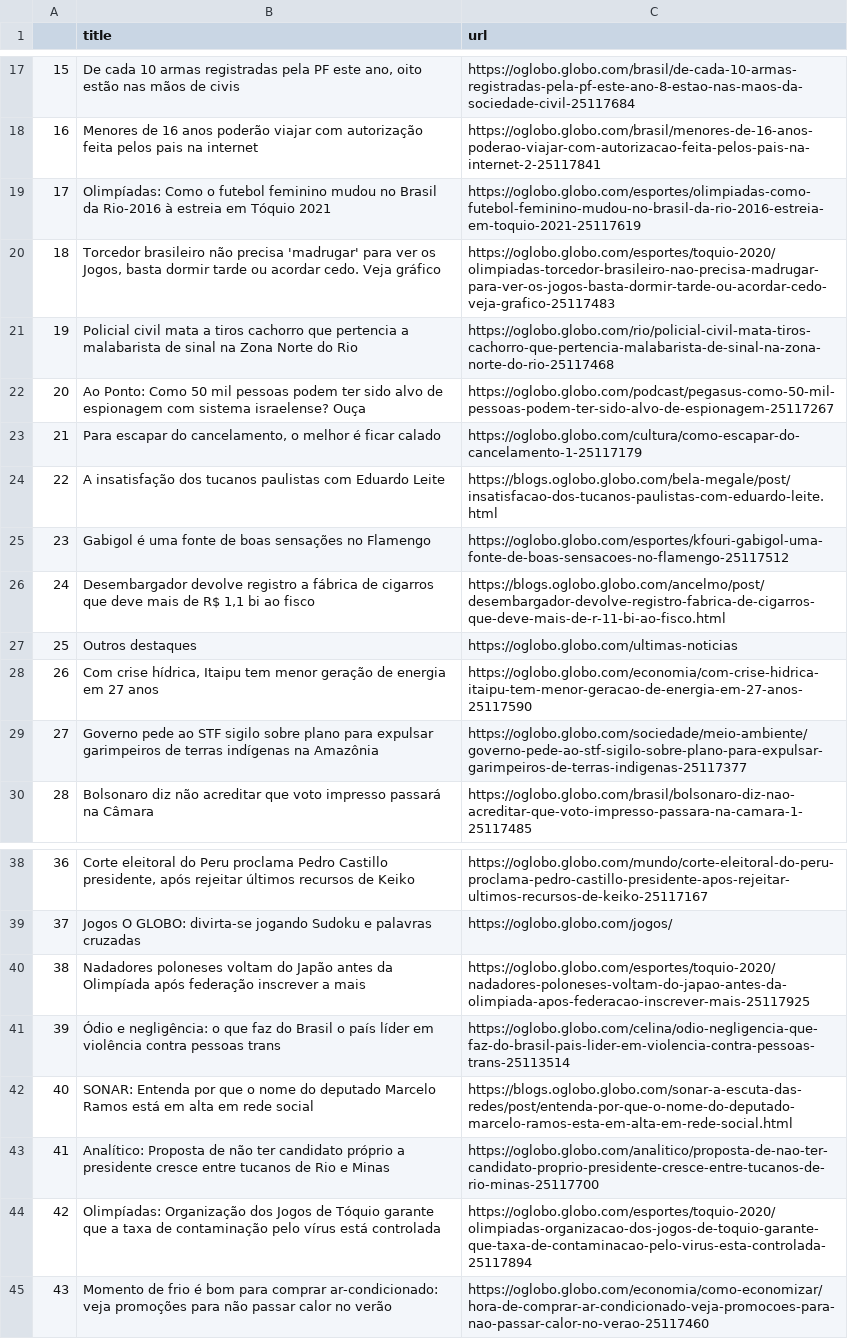
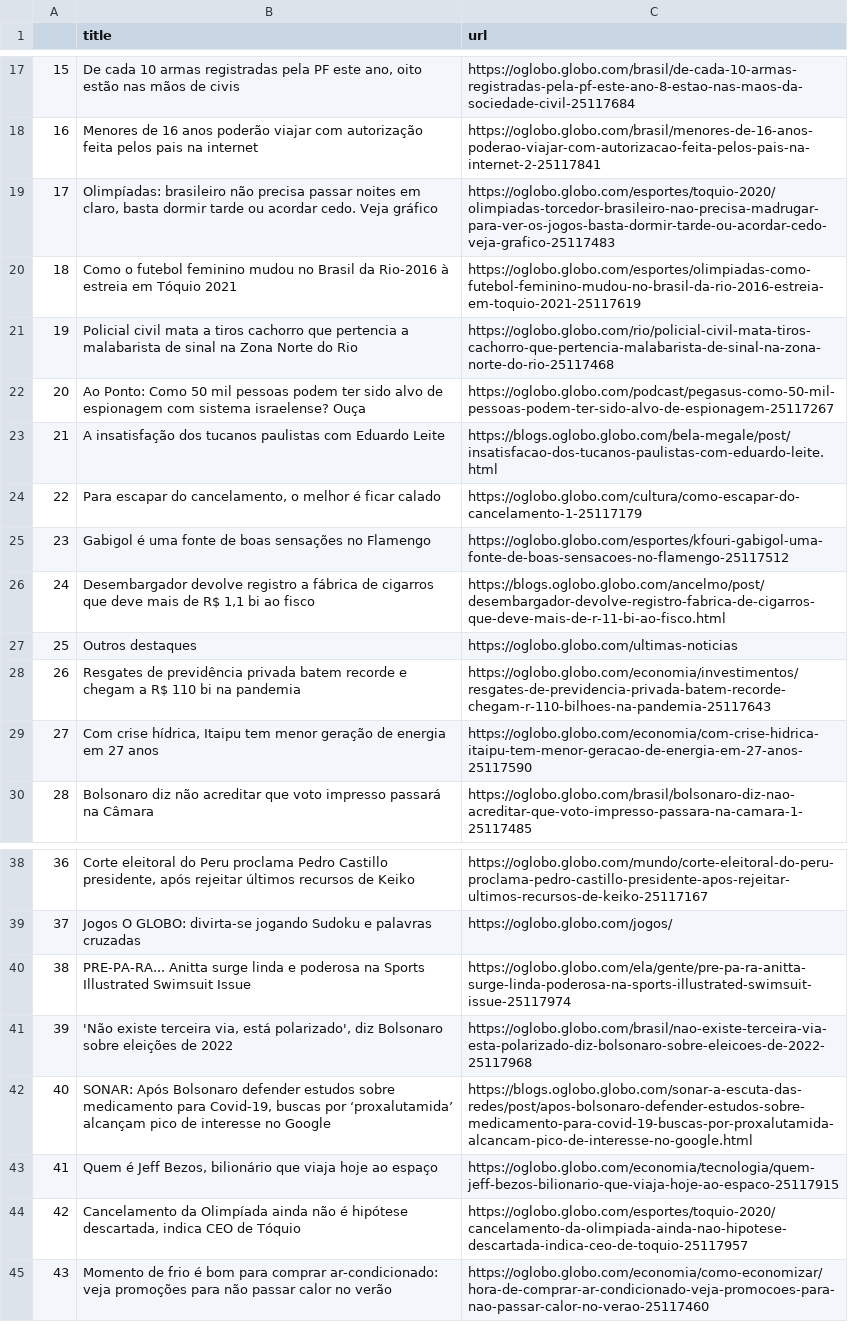
Before and after one commit to belisards/oglobo_headlines, a CSV file: oglobo-headlines.csv, drawn as a sheet; only a part is shown, gaps mark what is left out; the diff names each change by its address in the sheet, - before the commit and + after, or states it on an @@ line.

```diff
--- a/oglobo-headlines.csv
+++ b/oglobo-headlines.csv
-B19 (title): Olimpíadas: Como o futebol feminino mudou no Brasil da Rio-2016 à estreia em Tóquio 2021
+B19 (title): Olimpíadas: brasileiro não precisa passar noites em claro, basta dormir tarde ou acordar cedo. Veja gráfico
-C19 (url): https://oglobo.globo.com/esportes/olimpiadas-como-futebol-feminino-mudou-no-brasil-da-rio-2016-estreia-em-toquio-2021-25117619
+C19 (url): https://oglobo.globo.com/esportes/toquio-2020/olimpiadas-torcedor-brasileiro-nao-precisa-madrugar-para-ver-os-jogos-basta-dormir-tarde-ou-acordar-cedo-veja-grafico-25117483
-B20 (title): Torcedor brasileiro não precisa 'madrugar' para ver os Jogos, basta dormir tarde ou acordar cedo. Veja gráfico
+B20 (title): Como o futebol feminino mudou no Brasil da Rio-2016 à estreia em Tóquio 2021
-C20 (url): https://oglobo.globo.com/esportes/toquio-2020/olimpiadas-torcedor-brasileiro-nao-precisa-madrugar-para-ver-os-jogos-basta-dormir-tarde-ou-acordar-cedo-veja-grafico-25117483
+C20 (url): https://oglobo.globo.com/esportes/olimpiadas-como-futebol-feminino-mudou-no-brasil-da-rio-2016-estreia-em-toquio-2021-25117619
-B23 (title): Para escapar do cancelamento, o melhor é ficar calado
+B23 (title): A insatisfação dos tucanos paulistas com Eduardo Leite
-C23 (url): https://oglobo.globo.com/cultura/como-escapar-do-cancelamento-1-25117179
+C23 (url): https://blogs.oglobo.globo.com/bela-megale/post/insatisfacao-dos-tucanos-paulistas-com-eduardo-leite.html
-B24 (title): A insatisfação dos tucanos paulistas com Eduardo Leite
+B24 (title): Para escapar do cancelamento, o melhor é ficar calado
-C24 (url): https://blogs.oglobo.globo.com/bela-megale/post/insatisfacao-dos-tucanos-paulistas-com-eduardo-leite.html
+C24 (url): https://oglobo.globo.com/cultura/como-escapar-do-cancelamento-1-25117179
-B28 (title): Com crise hídrica, Itaipu tem menor geração de energia em 27 anos
+B28 (title): Resgates de previdência privada batem recorde e chegam a R$ 110 bi na pandemia
-C28 (url): https://oglobo.globo.com/economia/com-crise-hidrica-itaipu-tem-menor-geracao-de-energia-em-27-anos-25117590
+C28 (url): https://oglobo.globo.com/economia/investimentos/resgates-de-previdencia-privada-batem-recorde-chegam-r-110-bilhoes-na-pandemia-25117643
-B29 (title): Governo pede ao STF sigilo sobre plano para expulsar garimpeiros de terras indígenas na Amazônia
+B29 (title): Com crise hídrica, Itaipu tem menor geração de energia em 27 anos
-C29 (url): https://oglobo.globo.com/sociedade/meio-ambiente/governo-pede-ao-stf-sigilo-sobre-plano-para-expulsar-garimpeiros-de-terras-indigenas-25117377
+C29 (url): https://oglobo.globo.com/economia/com-crise-hidrica-itaipu-tem-menor-geracao-de-energia-em-27-anos-25117590
-B40 (title): Nadadores poloneses voltam do Japão antes da Olimpíada após federação inscrever a mais
+B40 (title): PRE-PA-RA... Anitta surge linda e poderosa na Sports Illustrated Swimsuit Issue
-C40 (url): https://oglobo.globo.com/esportes/toquio-2020/nadadores-poloneses-voltam-do-japao-antes-da-olimpiada-apos-federacao-inscrever-mais-25117925
+C40 (url): https://oglobo.globo.com/ela/gente/pre-pa-ra-anitta-surge-linda-poderosa-na-sports-illustrated-swimsuit-issue-25117974
-B41 (title): Ódio e negligência: o que faz do Brasil o país líder em violência contra pessoas trans
+B41 (title): 'Não existe terceira via, está polarizado', diz Bolsonaro sobre eleições de 2022
-C41 (url): https://oglobo.globo.com/celina/odio-negligencia-que-faz-do-brasil-pais-lider-em-violencia-contra-pessoas-trans-25113514
+C41 (url): https://oglobo.globo.com/brasil/nao-existe-terceira-via-esta-polarizado-diz-bolsonaro-sobre-eleicoes-de-2022-25117968
-B42 (title): SONAR: Entenda por que o nome do deputado Marcelo Ramos está em alta em rede social
+B42 (title): SONAR: Após Bolsonaro defender estudos sobre medicamento para Covid-19, buscas por ‘proxalutamida’ alcançam pico de interesse no Google
-C42 (url): https://blogs.oglobo.globo.com/sonar-a-escuta-das-redes/post/entenda-por-que-o-nome-do-deputado-marcelo-ramos-esta-em-alta-em-rede-social.html
+C42 (url): https://blogs.oglobo.globo.com/sonar-a-escuta-das-redes/post/apos-bolsonaro-defender-estudos-sobre-medicamento-para-covid-19-buscas-por-proxalutamida-alcancam-pico-de-interesse-no-google.html
-B43 (title): Analítico: Proposta de não ter candidato próprio a presidente cresce entre tucanos de Rio e Minas
+B43 (title): Quem é Jeff Bezos, bilionário que viaja hoje ao espaço
-C43 (url): https://oglobo.globo.com/analitico/proposta-de-nao-ter-candidato-proprio-presidente-cresce-entre-tucanos-de-rio-minas-25117700
+C43 (url): https://oglobo.globo.com/economia/tecnologia/quem-jeff-bezos-bilionario-que-viaja-hoje-ao-espaco-25117915
-B44 (title): Olimpíadas: Organização dos Jogos de Tóquio garante que a taxa de contaminação pelo vírus está controlada
+B44 (title): Cancelamento da Olimpíada ainda não é hipótese descartada, indica CEO de Tóquio
-C44 (url): https://oglobo.globo.com/esportes/toquio-2020/olimpiadas-organizacao-dos-jogos-de-toquio-garante-que-taxa-de-contaminacao-pelo-virus-esta-controlada-25117894
+C44 (url): https://oglobo.globo.com/esportes/toquio-2020/cancelamento-da-olimpiada-ainda-nao-hipotese-descartada-indica-ceo-de-toquio-25117957
```
